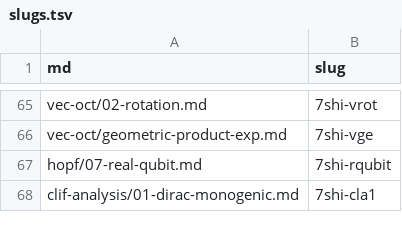
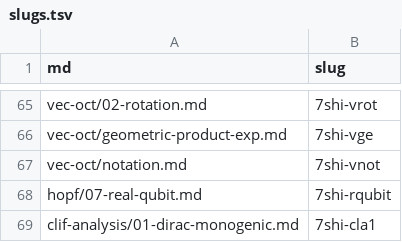
Before and after one commit to 7shi/hypercomplex, a TSV file: slugs.tsv, drawn as a sheet; only a part is shown, gaps mark what is left out; the diff names each change by its address in the sheet, - before the commit and + after, or states it on an @@ line.

```diff
--- a/slugs.tsv
+++ b/slugs.tsv
+row 67: vec-oct/notation.md | 7shi-vnot
```
Also changed, not shown: articles.tsv, md.tsv, 2 other files.
